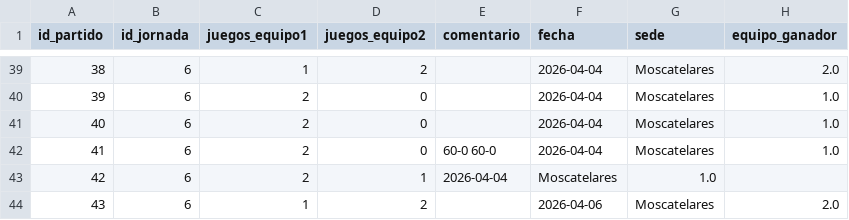
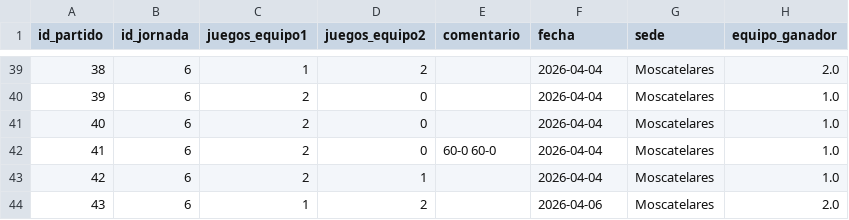
Before and after one commit to AlvarG12/padel_guimaneta, a CSV file: data/partidos_25_26.csv, drawn as a sheet; only a part is shown, gaps mark what is left out.

Commit message:
Update partidos_25_26.csv

```diff
--- a/data/partidos_25_26.csv
+++ b/data/partidos_25_26.csv
@@ -42,3 +42,3 @@ id_partido,id_jornada,juegos_equipo1,juegos_equipo2,comentario,fecha,sede,equipo
 41,6,2,0,60-0 60-0,2026-04-04,Moscatelares,1.0
-42,6,2,1,2026-04-04,Moscatelares,1.0,
+42,6,2,1,,2026-04-04,Moscatelares,1.0
 43,6,1,2,,2026-04-06,Moscatelares,2.0
```
